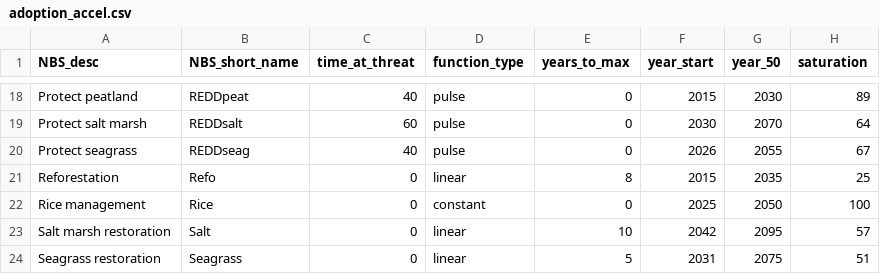
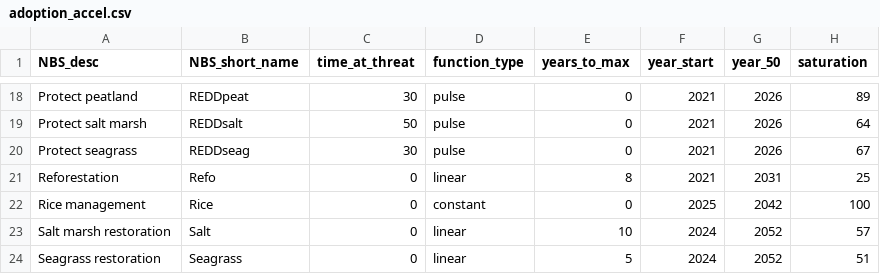
Before and after one commit to AndyR-Shell/Biodomain_data_analysis, a CSV file: data/SXB Scenarios/adoption_accel.csv, drawn as a sheet; only a part is shown, gaps mark what is left out; the diff covers the shown part only; the diff names each change by its address in the sheet, - before the commit and + after, or states it on an @@ line.

```diff
--- a/data/SXB Scenarios/adoption_accel.csv
+++ b/data/SXB Scenarios/adoption_accel.csv
-C18 (time_at_threat): 40
+C18 (time_at_threat): 30
-F18 (year_start): 2015
+F18 (year_start): 2021
-G18 (year_50): 2030
+G18 (year_50): 2026
-C19 (time_at_threat): 60
+C19 (time_at_threat): 50
-F19 (year_start): 2030
+F19 (year_start): 2021
-G19 (year_50): 2070
+G19 (year_50): 2026
-C20 (time_at_threat): 40
+C20 (time_at_threat): 30
-F20 (year_start): 2026
+F20 (year_start): 2021
-G20 (year_50): 2055
+G20 (year_50): 2026
-F21 (year_start): 2015
+F21 (year_start): 2021
-G21 (year_50): 2035
+G21 (year_50): 2031
-G22 (year_50): 2050
+G22 (year_50): 2042
-F23 (year_start): 2042
+F23 (year_start): 2024
-G23 (year_50): 2095
+G23 (year_50): 2052
-F24 (year_start): 2031
+F24 (year_start): 2024
-G24 (year_50): 2075
+G24 (year_50): 2052
```
Also changed, not shown: 33 edited cells elsewhere in this file, data/SXB Scenarios/adoption_base.csv, data/SXB Scenarios/adoption_islands.csv, 6 other files.
